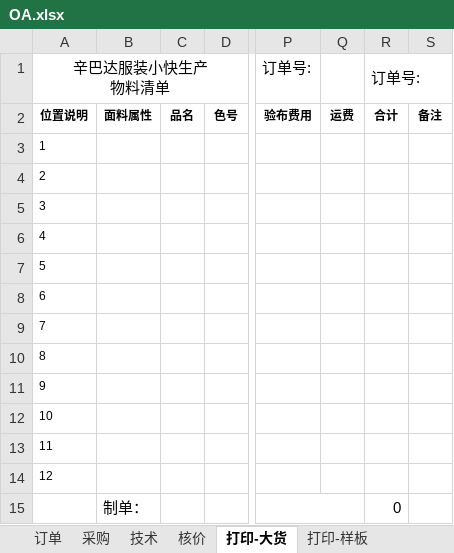
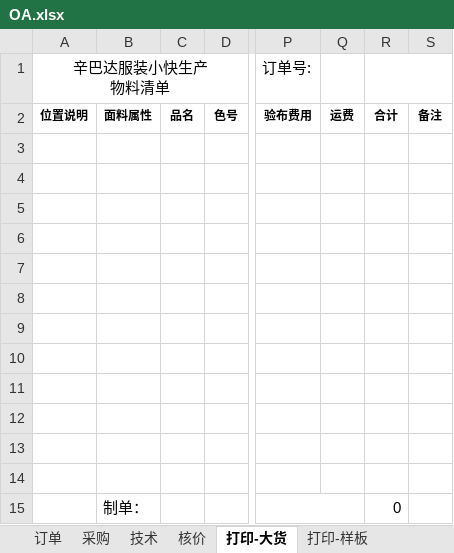
Before and after one commit to zengdecheng/zdcRepository, an Excel workbook: src/main/webapp/attachment/OA.xlsx, sheet 打印-大货, drawn as a sheet; only a part is shown, gaps mark what is left out; values as stored, in another font and other column widths than the file's, no borders; charts and pictures not drawn; the diff names each change by its address in the sheet, - before the commit and + after, or states it on an @@ line.

```diff
--- a/src/main/webapp/attachment/OA.xlsx (sheet 打印-大货)
+++ b/src/main/webapp/attachment/OA.xlsx (sheet 打印-大货)
-R1: 订单号:
+R1: (empty)
-A3: 1
+A3: (empty)
-A4: 2
+A4: (empty)
-A5: 3
+A5: (empty)
-A6: 4
+A6: (empty)
-A7: 5
+A7: (empty)
-A8: 6
+A8: (empty)
-A9: 7
+A9: (empty)
-A10: 8
+A10: (empty)
-A11: 9
+A11: (empty)
-A12: 10
+A12: (empty)
-A13: 11
+A13: (empty)
-A14: 12
+A14: (empty)
```
Also changed, not shown: sheet 打印-样板, sheet 订单.
